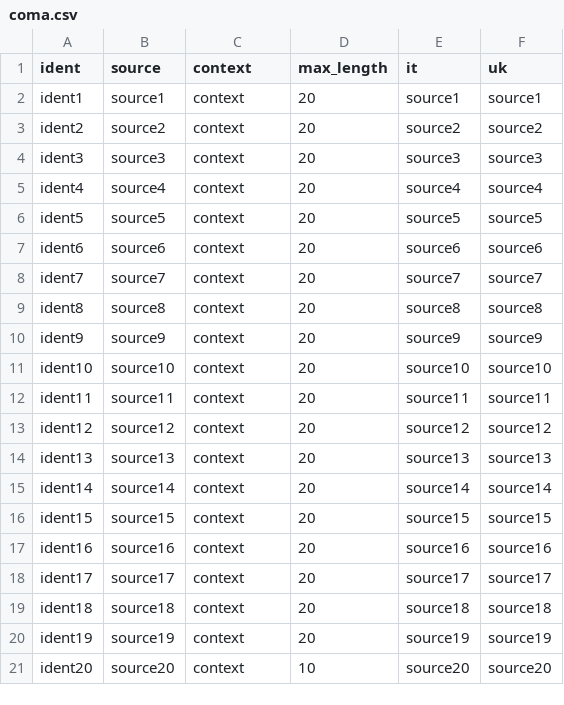
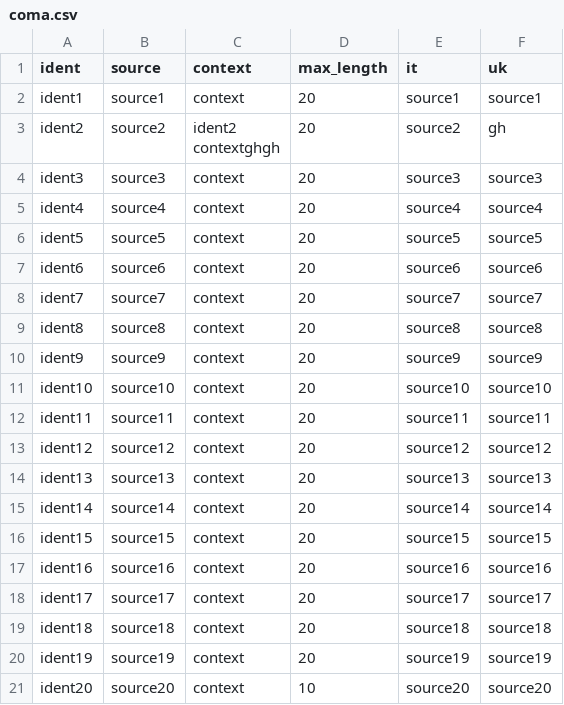
Before and after one commit to webromik/github-project, a CSV file: translation/ak/coma.csv, drawn as a sheet.

Commit message:
New translations coma.csv (Akan)

```diff
--- a/translation/ak/coma.csv
+++ b/translation/ak/coma.csv
@@ -2,3 +2,4 @@
 "ident1","source1","context","20","source1","source1"
-"ident2","source2","context","20","source2","source2"
+"ident2","source2","ident2
+contextghgh","20","source2","gh"
 "ident3","source3","context","20","source3","source3"
```
